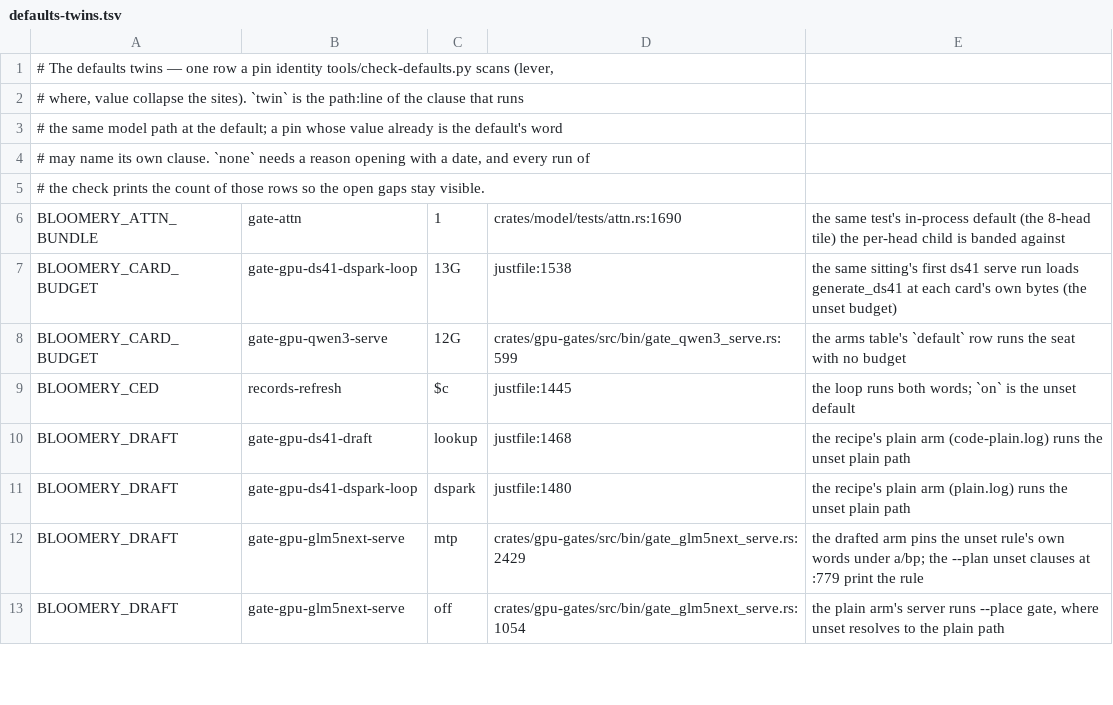
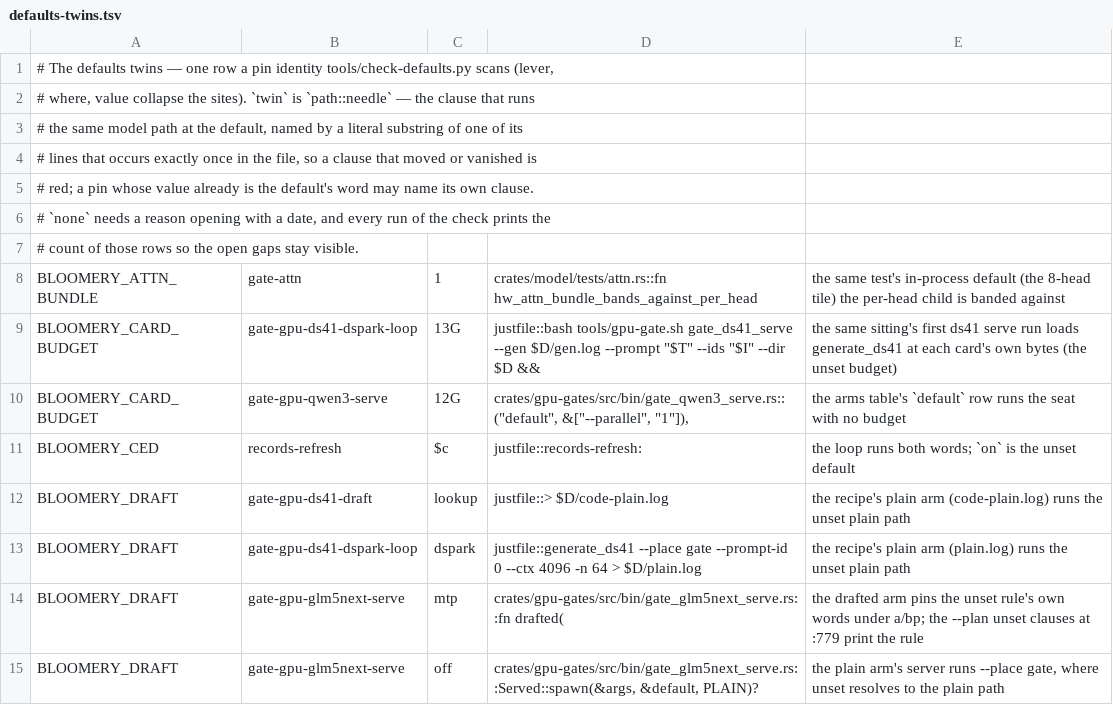
Before and after one commit to midagedev/bloomery, a TSV file: tools/defaults-twins.tsv, drawn as a sheet; only a part is shown; the diff covers the shown part only.

```diff
--- a/tools/defaults-twins.tsv
+++ b/tools/defaults-twins.tsv
@@ -1,13 +1,15 @@
 # The defaults twins — one row a pin identity tools/check-defaults.py scans (lever,
-# where, value collapse the sites). `twin` is the path:line of the clause that runs
-# the same model path at the default; a pin whose value already is the default's word
-# may name its own clause. `none` needs a reason opening with a date, and every run of
-# the check prints the count of those rows so the open gaps stay visible.
-BLOOMERY_ATTN_BUNDLE	gate-attn	1	crates/model/tests/attn.rs:1690	the same test's in-process default (the 8-head tile) the per-head child is banded against
-BLOOMERY_CARD_BUDGET	gate-gpu-ds41-dspark-loop	13G	justfile:1538	the same sitting's first ds41 serve run loads generate_ds41 at each card's own bytes (the unset budget)
-BLOOMERY_CARD_BUDGET	gate-gpu-qwen3-serve	12G	crates/gpu-gates/src/bin/gate_qwen3_serve.rs:599	the arms table's `default` row runs the seat with no budget
-BLOOMERY_CED	records-refresh	$c	justfile:1445	the loop runs both words; `on` is the unset default
-BLOOMERY_DRAFT	gate-gpu-ds41-draft	lookup	justfile:1468	the recipe's plain arm (code-plain.log) runs the unset plain path
-BLOOMERY_DRAFT	gate-gpu-ds41-dspark-loop	dspark	justfile:1480	the recipe's plain arm (plain.log) runs the unset plain path
-BLOOMERY_DRAFT	gate-gpu-glm5next-serve	mtp	crates/gpu-gates/src/bin/gate_glm5next_serve.rs:2429	the drafted arm pins the unset rule's own words under a/bp; the --plan unset clauses at :779 print the rule
-BLOOMERY_DRAFT	gate-gpu-glm5next-serve	off	crates/gpu-gates/src/bin/gate_glm5next_serve.rs:1054	the plain arm's server runs --place gate, where unset resolves to the plain path
+# where, value collapse the sites). `twin` is `path::needle` — the clause that runs
+# the same model path at the default, named by a literal substring of one of its
+# lines that occurs exactly once in the file, so a clause that moved or vanished is
+# red; a pin whose value already is the default's word may name its own clause.
+# `none` needs a reason opening with a date, and every run of the check prints the
+# count of those rows so the open gaps stay visible.
+BLOOMERY_ATTN_BUNDLE	gate-attn	1	crates/model/tests/attn.rs::fn hw_attn_bundle_bands_against_per_head	the same test's in-process default (the 8-head tile) the per-head child is banded against
+BLOOMERY_CARD_BUDGET	gate-gpu-ds41-dspark-loop	13G	justfile::bash tools/gpu-gate.sh gate_ds41_serve --gen $D/gen.log --prompt "$T" --ids "$I" --dir $D &&	the same sitting's first ds41 serve run loads generate_ds41 at each card's own bytes (the unset budget)
+BLOOMERY_CARD_BUDGET	gate-gpu-qwen3-serve	12G	crates/gpu-gates/src/bin/gate_qwen3_serve.rs::("default", &["--parallel", "1"]),	the arms table's `default` row runs the seat with no budget
+BLOOMERY_CED	records-refresh	$c	justfile::records-refresh:	the loop runs both words; `on` is the unset default
+BLOOMERY_DRAFT	gate-gpu-ds41-draft	lookup	justfile::> $D/code-plain.log	the recipe's plain arm (code-plain.log) runs the unset plain path
+BLOOMERY_DRAFT	gate-gpu-ds41-dspark-loop	dspark	justfile::generate_ds41 --place gate --prompt-id 0 --ctx 4096 -n 64 > $D/plain.log	the recipe's plain arm (plain.log) runs the unset plain path
+BLOOMERY_DRAFT	gate-gpu-glm5next-serve	mtp	crates/gpu-gates/src/bin/gate_glm5next_serve.rs::fn drafted(	the drafted arm pins the unset rule's own words under a/bp; the --plan unset clauses at :779 print the rule
+BLOOMERY_DRAFT	gate-gpu-glm5next-serve	off	crates/gpu-gates/src/bin/gate_glm5next_serve.rs::Served::spawn(&args, &default, PLAIN)?	the plain arm's server runs --place gate, where unset resolves to the plain path
```
Also changed, not shown: 36 edited cells elsewhere in this file, 1 other file.
